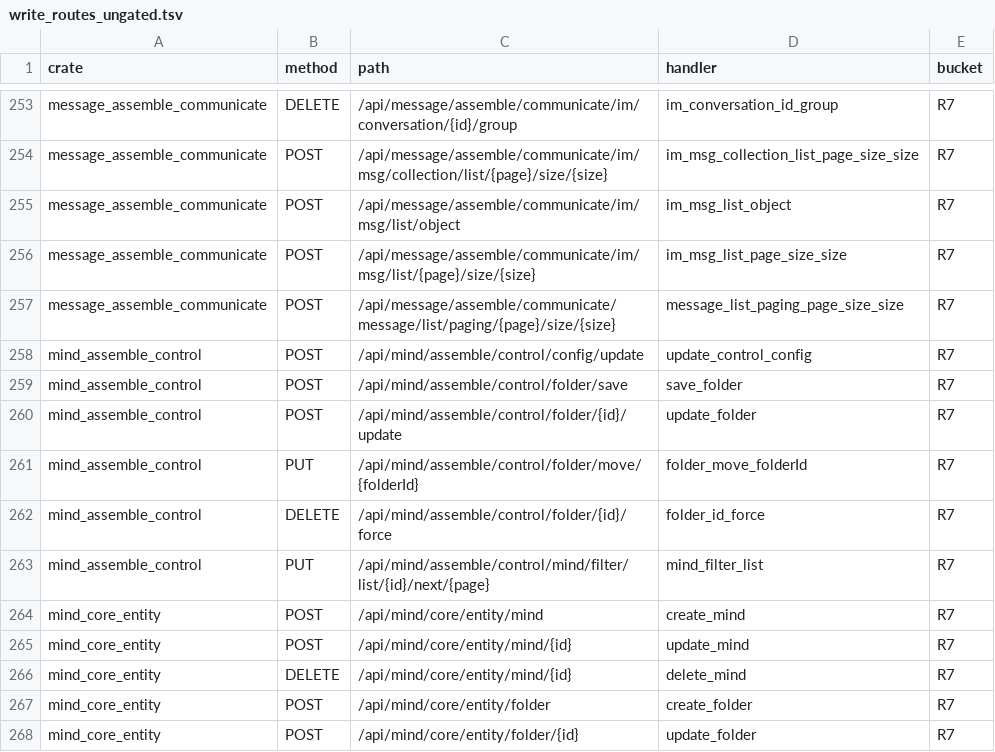
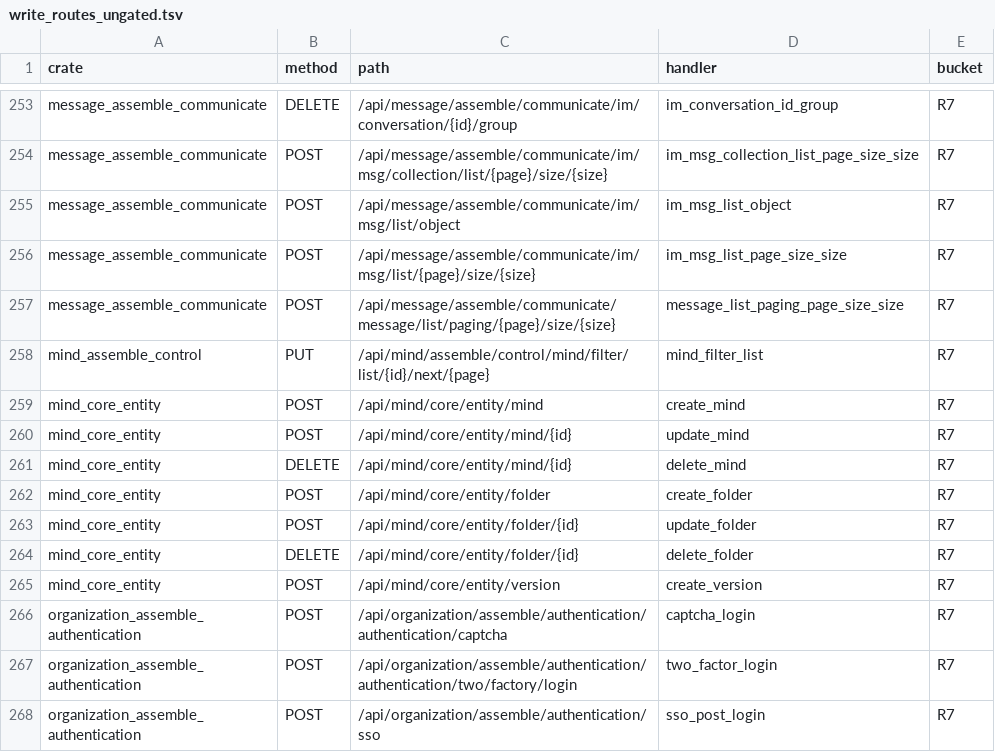
Before and after one commit to annsshadow/fakeToys, a TSV file: oa4rust/backend/docs/audits/artifacts/write_routes_ungated.tsv, drawn as a sheet; only a part is shown, gaps mark what is left out; the shorter side is filled out with more unchanged rows.

Commit message:
第六十批：mind_assemble_control 写面 5 把收门（R7 723→718）
- update_control_config 收 admin 档（新增 crate 内 require_admin）
- save_folder/update_folder/folder_move_folderId/folder_id_force 收会话存在档
  （新增 require_session；x_mind.creator 硬写 system，归属门无意义，记 §五）
- 测试：32 passed / 0 failed / 3 ignored；b60 两臂（5 把 401 + 1 把 admin 403）
- 尺子：R7 723→718、含写 34→29、ungated −5；mind R7 5→0；EXIT 0、缺口 0

```diff
--- a/oa4rust/backend/docs/audits/artifacts/write_routes_ungated.tsv
+++ b/oa4rust/backend/docs/audits/artifacts/write_routes_ungated.tsv
@@ -257,7 +257,2 @@ message_assemble_communicate	POST	/api/message/assemble/communicate/im/msg/list/
 message_assemble_communicate	POST	/api/message/assemble/communicate/message/list/paging/{page}/size/{size}	message_list_paging_page_size_size	R7
-mind_assemble_control	POST	/api/mind/assemble/control/config/update	update_control_config	R7
-mind_assemble_control	POST	/api/mind/assemble/control/folder/save	save_folder	R7
-mind_assemble_control	POST	/api/mind/assemble/control/folder/{id}/update	update_folder	R7
-mind_assemble_control	PUT	/api/mind/assemble/control/folder/move/{folderId}	folder_move_folderId	R7
-mind_assemble_control	DELETE	/api/mind/assemble/control/folder/{id}/force	folder_id_force	R7
 mind_assemble_control	PUT	/api/mind/assemble/control/mind/filter/list/{id}/next/{page}	mind_filter_list	R7
```
Also changed, not shown: oa4rust/backend/docs/audits/artifacts/write_routes_matrix.tsv, 4 other files.
